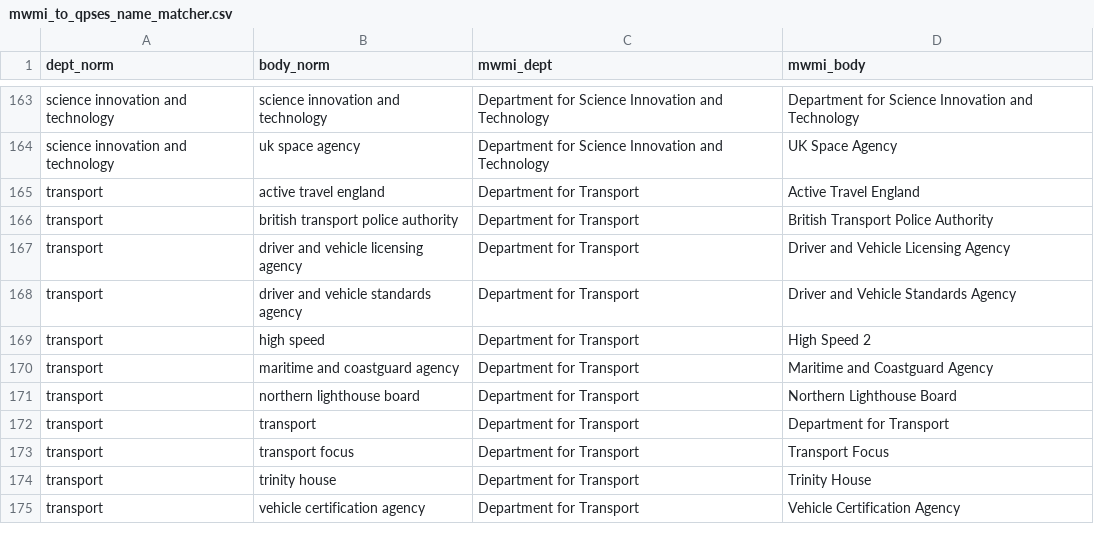
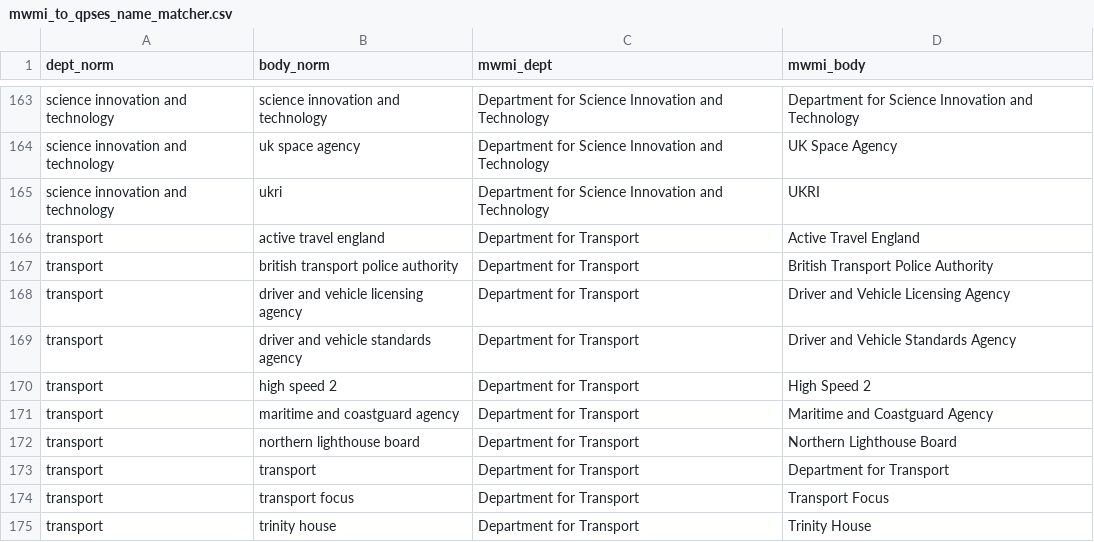
Before and after one commit to co-analysis/qpses_mwmi_matching, a CSV file: data/output_data/mwmi_to_qpses_name_matcher.csv, drawn as a sheet; only a part is shown, gaps mark what is left out; the shorter side is filled out with more unchanged rows.

Commit message:
Updates to script and data for QA matching

```diff
--- a/data/output_data/mwmi_to_qpses_name_matcher.csv
+++ b/data/output_data/mwmi_to_qpses_name_matcher.csv
@@ -164,2 +164,3 @@
 "science innovation and technology","uk space agency","Department for Science Innovation and Technology","UK Space Agency"
+"science innovation and technology","ukri","Department for Science Innovation and Technology","UKRI"
 "transport","active travel england","Department for Transport","Active Travel England"
@@ -168,3 +169,3 @@
 "transport","driver and vehicle standards agency","Department for Transport","Driver and Vehicle Standards Agency"
-"transport","high speed","Department for Transport","High Speed 2"
+"transport","high speed 2","Department for Transport","High Speed 2"
 "transport","maritime and coastguard agency","Department for Transport","Maritime and Coastguard Agency"
```
Also changed, not shown: 5 other files.
